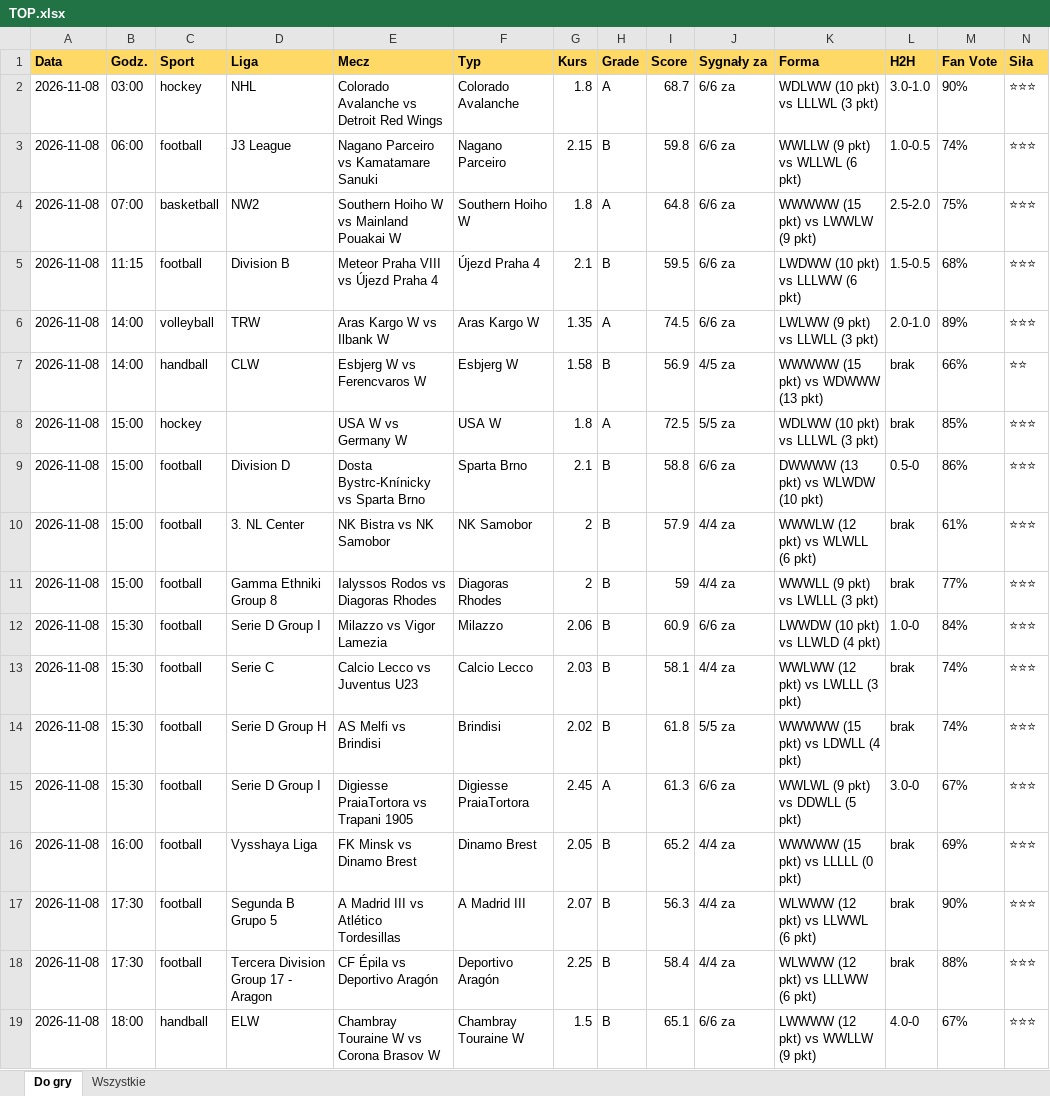
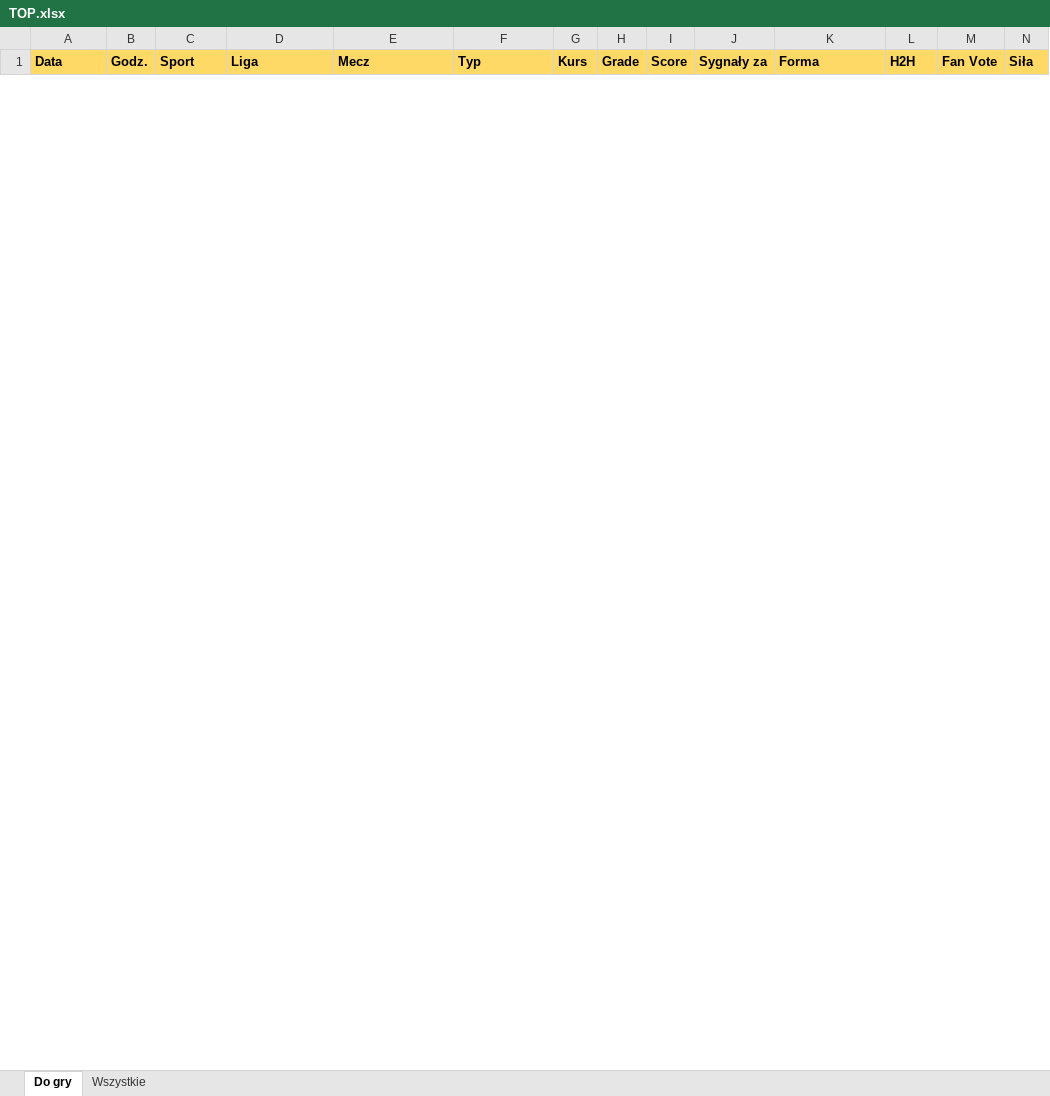
Before and after one commit to JKM872/zapasowy1903138-2, an Excel workbook: results/TOP.xlsx, sheet Do gry, drawn as a sheet; only a part is shown; values as stored, in another font and other column widths than the file's, no borders; removed rows and columns are numbered as before the commit, all else as after; rows hold the shown columns only; the diff covers the shown part only; the diff names each change by its address in the sheet, - before the commit and + after, or states it on an @@ line.

```diff
--- a/results/TOP.xlsx (sheet Do gry)
+++ b/results/TOP.xlsx (sheet Do gry)
-row 2: 2026-11-08 | 03:00 | hockey | NHL | Colorado Avalanche vs Detroit Red Wings | Colorado Avalanche | 1.8 | A | 68.7 | 6/6 za | WDLWW (10 pkt) vs LLLWL (3 pkt) | 3.0-1.0 | 90% | ⭐⭐⭐
-row 3: 2026-11-08 | 06:00 | football | J3 League | Nagano Parceiro vs Kamatamare Sanuki | Nagano Parceiro | 2.15 | B | 59.8 | 6/6 za | WWLLW (9 pkt) vs WLLWL (6 pkt) | 1.0-0.5 | 74% | ⭐⭐⭐
-row 4: 2026-11-08 | 07:00 | basketball | NW2 | Southern Hoiho W vs Mainland Pouakai W | Southern Hoiho W | 1.8 | A | 64.8 | 6/6 za | WWWWW (15 pkt) vs LWWLW (9 pkt) | 2.5-2.0 | 75% | ⭐⭐⭐
-row 5: 2026-11-08 | 11:15 | football | Division B | Meteor Praha VIII vs Újezd Praha 4 | Újezd Praha 4 | 2.1 | B | 59.5 | 6/6 za | LWDWW (10 pkt) vs LLLWW (6 pkt) | 1.5-0.5 | 68% | ⭐⭐⭐
-row 6: 2026-11-08 | 14:00 | volleyball | TRW | Aras Kargo W vs Ilbank W | Aras Kargo W | 1.35 | A | 74.5 | 6/6 za | LWLWW (9 pkt) vs LLWLL (3 pkt) | 2.0-1.0 | 89% | ⭐⭐⭐
-row 7: 2026-11-08 | 14:00 | handball | CLW | Esbjerg W vs Ferencvaros W | Esbjerg W | 1.58 | B | 56.9 | 4/5 za | WWWWW (15 pkt) vs WDWWW (13 pkt) | brak | 66% | ⭐⭐
-row 8: 2026-11-08 | 15:00 | hockey |  | USA W vs Germany W | USA W | 1.8 | A | 72.5 | 5/5 za | WDLWW (10 pkt) vs LLLWL (3 pkt) | brak | 85% | ⭐⭐⭐
-row 9: 2026-11-08 | 15:00 | football | Division D | Dosta Bystrc-Knínicky vs Sparta Brno | Sparta Brno | 2.1 | B | 58.8 | 6/6 za | DWWWW (13 pkt) vs WLWDW (10 pkt) | 0.5-0 | 86% | ⭐⭐⭐
-row 10: 2026-11-08 | 15:00 | football | 3. NL Center | NK Bistra vs NK Samobor | NK Samobor | 2 | B | 57.9 | 4/4 za | WWWLW (12 pkt) vs WLWLL (6 pkt) | brak | 61% | ⭐⭐⭐
-row 11: 2026-11-08 | 15:00 | football | Gamma Ethniki Group 8 | Ialyssos Rodos vs Diagoras Rhodes | Diagoras Rhodes | 2 | B | 59 | 4/4 za | WWWLL (9 pkt) vs LWLLL (3 pkt) | brak | 77% | ⭐⭐⭐
-row 12: 2026-11-08 | 15:30 | football | Serie D Group I | Milazzo vs Vigor Lamezia | Milazzo | 2.06 | B | 60.9 | 6/6 za | LWWDW (10 pkt) vs LLWLD (4 pkt) | 1.0-0 | 84% | ⭐⭐⭐
-row 13: 2026-11-08 | 15:30 | football | Serie C | Calcio Lecco vs Juventus U23 | Calcio Lecco | 2.03 | B | 58.1 | 4/4 za | WWLWW (12 pkt) vs LWLLL (3 pkt) | brak | 74% | ⭐⭐⭐
-row 14: 2026-11-08 | 15:30 | football | Serie D Group H | AS Melfi vs Brindisi | Brindisi | 2.02 | B | 61.8 | 5/5 za | WWWWW (15 pkt) vs LDWLL (4 pkt) | brak | 74% | ⭐⭐⭐
-row 15: 2026-11-08 | 15:30 | football | Serie D Group I | Digiesse PraiaTortora vs Trapani 1905 | Digiesse PraiaTortora | 2.45 | A | 61.3 | 6/6 za | WWLWL (9 pkt) vs DDWLL (5 pkt) | 3.0-0 | 67% | ⭐⭐⭐
-row 16: 2026-11-08 | 16:00 | football | Vysshaya Liga | FK Minsk vs Dinamo Brest | Dinamo Brest | 2.05 | B | 65.2 | 4/4 za | WWWWW (15 pkt) vs LLLLL (0 pkt) | brak | 69% | ⭐⭐⭐
-row 17: 2026-11-08 | 17:30 | football | Segunda B Grupo 5 | A Madrid III vs Atlético Tordesillas | A Madrid III | 2.07 | B | 56.3 | 4/4 za | WLWWW (12 pkt) vs LLWWL (6 pkt) | brak | 90% | ⭐⭐⭐
-row 18: 2026-11-08 | 17:30 | football | Tercera Division Group 17 - Aragon | CF Épila vs Deportivo Aragón | Deportivo Aragón | 2.25 | B | 58.4 | 4/4 za | WLWWW (12 pkt) vs LLLWW (6 pkt) | brak | 88% | ⭐⭐⭐
-row 19: 2026-11-08 | 18:00 | handball | ELW | Chambray Touraine W vs Corona Brasov W | Chambray Touraine W | 1.5 | B | 65.1 | 6/6 za | LWWWW (12 pkt) vs WWLLW (9 pkt) | 4.0-0 | 67% | ⭐⭐⭐
```
Also changed, not shown: 4 added rows and 5 removed rows elsewhere in this sheet, sheet Wszystkie, 4 other files.
